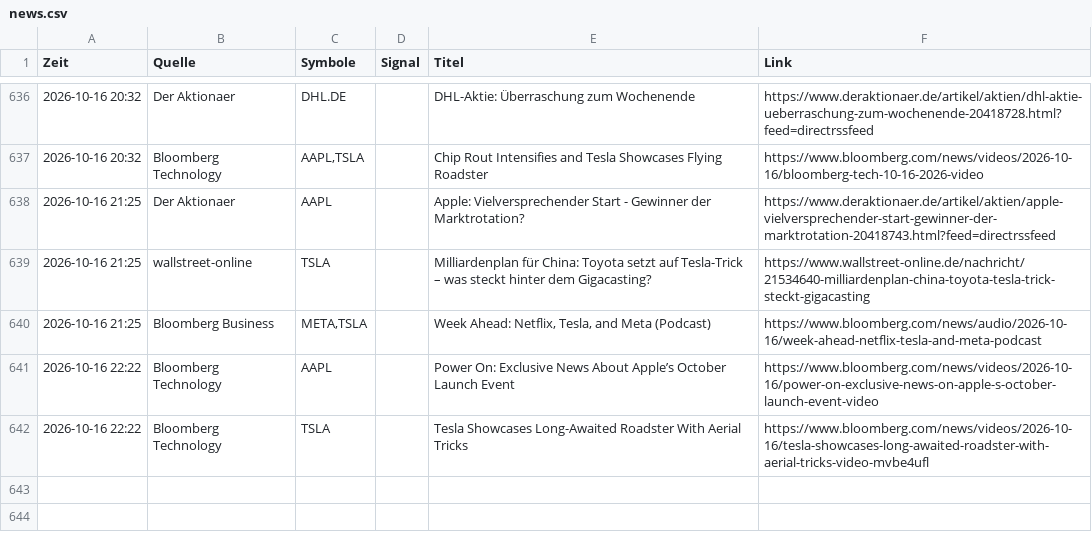
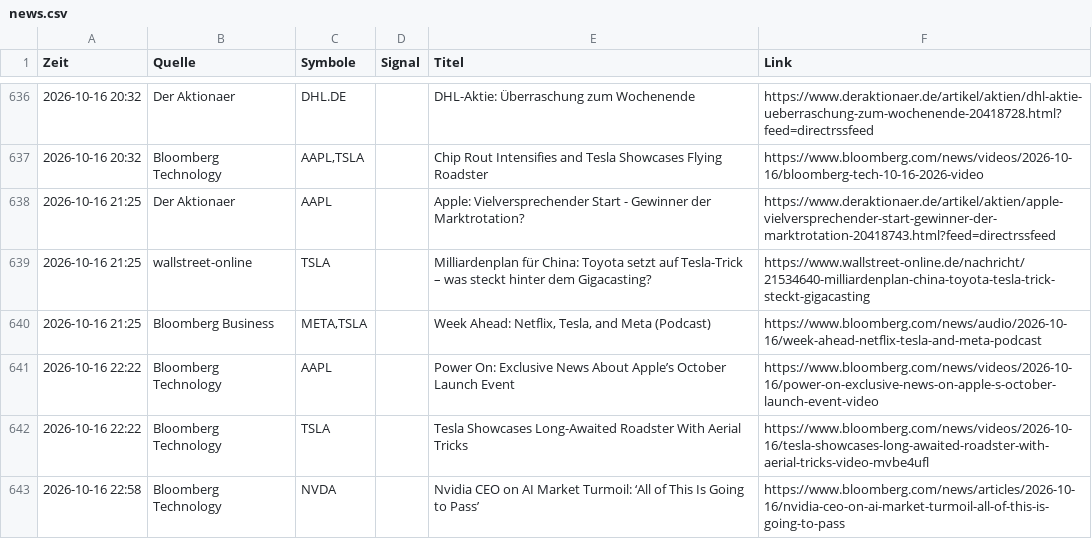
Before and after one commit to Niklaswe295/aktien-waechter, a CSV file: news.csv, drawn as a sheet; only a part is shown, gaps mark what is left out.

```diff
--- a/news.csv
+++ b/news.csv
@@ -642 +642,2 @@
 2026-10-16 22:22;Bloomberg Technology;TSLA;;Tesla Showcases Long-Awaited Roadster With Aerial Tricks;https://www.bloomberg.com/news/videos/2026-10-16/tesla-showcases-long-awaited-roadster-with-aerial-tricks-video-mvbe4ufl
+2026-10-16 22:58;Bloomberg Technology;NVDA;;Nvidia CEO on AI Market Turmoil: ‘All of This Is Going to Pass’;https://www.bloomberg.com/news/articles/2026-10-16/nvidia-ceo-on-ai-market-turmoil-all-of-this-is-going-to-pass
```
Also changed, not shown: 1 other file.
